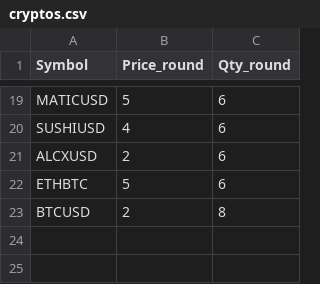
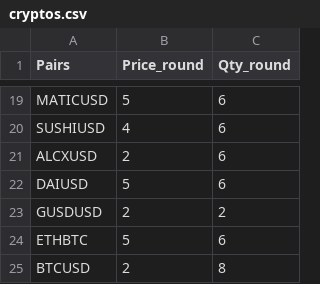
Before and after one commit to mucolon/gemini-interface, a CSV file: cryptos.csv, drawn as a sheet; only a part is shown, gaps mark what is left out; the diff names each change by its address in the sheet, - before the commit and + after, or states it on an @@ line.

```diff
--- a/cryptos.csv
+++ b/cryptos.csv
-A1: Symbol
+A1: Pairs
+row 22: DAIUSD | 5 | 6
+row 23: GUSDUSD | 2 | 2
```
Also changed, not shown: 3 other files.
